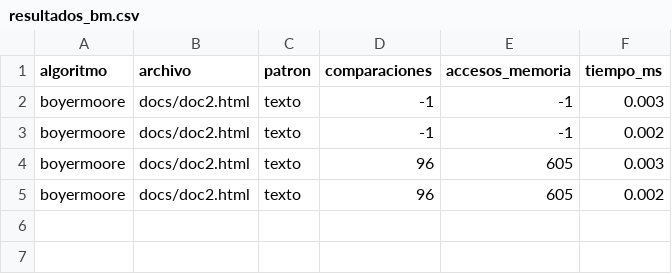
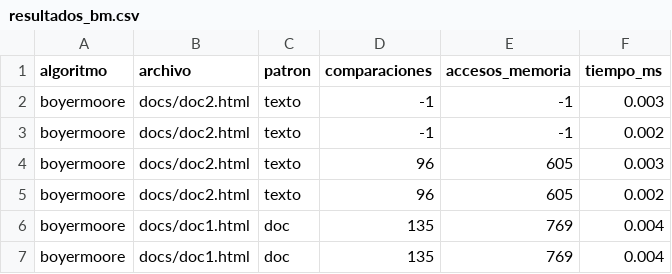
Before and after one commit to manugonzalezcc/Tarea3_Algoritmos, a CSV file: resultados_bm.csv, drawn as a sheet.

Commit message:
save

```diff
--- a/resultados_bm.csv
+++ b/resultados_bm.csv
@@ -5 +5,3 @@ boyermoore,docs/doc2.html,texto,96,605,0.003
 boyermoore,docs/doc2.html,texto,96,605,0.002
+boyermoore,docs/doc1.html,doc,135,769,0.004
+boyermoore,docs/doc1.html,doc,135,769,0.004
```
